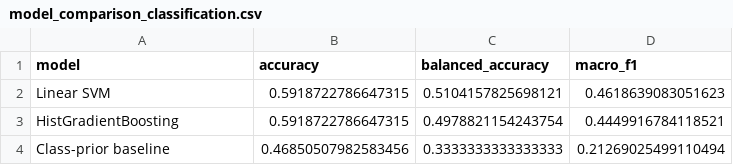
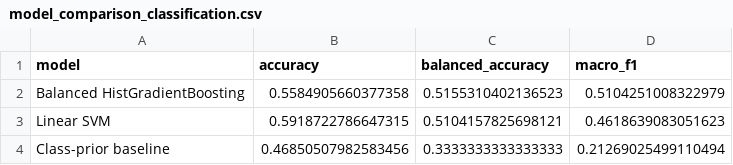
Before and after one commit to ACM40960/projects-abhirup-sripal, a CSV file: outputs/model_comparison_classification.csv, drawn as a sheet.

Commit message:
feat: add class-balanced probability evaluation

```diff
--- a/outputs/model_comparison_classification.csv
+++ b/outputs/model_comparison_classification.csv
@@ -1,4 +1,4 @@
 model,accuracy,balanced_accuracy,macro_f1
+Balanced HistGradientBoosting,0.5584905660377358,0.5155310402136523,0.5104251008322979
 Linear SVM,0.5918722786647315,0.5104157825698121,0.4618639083051623
-HistGradientBoosting,0.5918722786647315,0.4978821154243754,0.4449916784118521
 Class-prior baseline,0.46850507982583456,0.3333333333333333,0.21269025499110494
```
Also changed, not shown: 14 other files.
